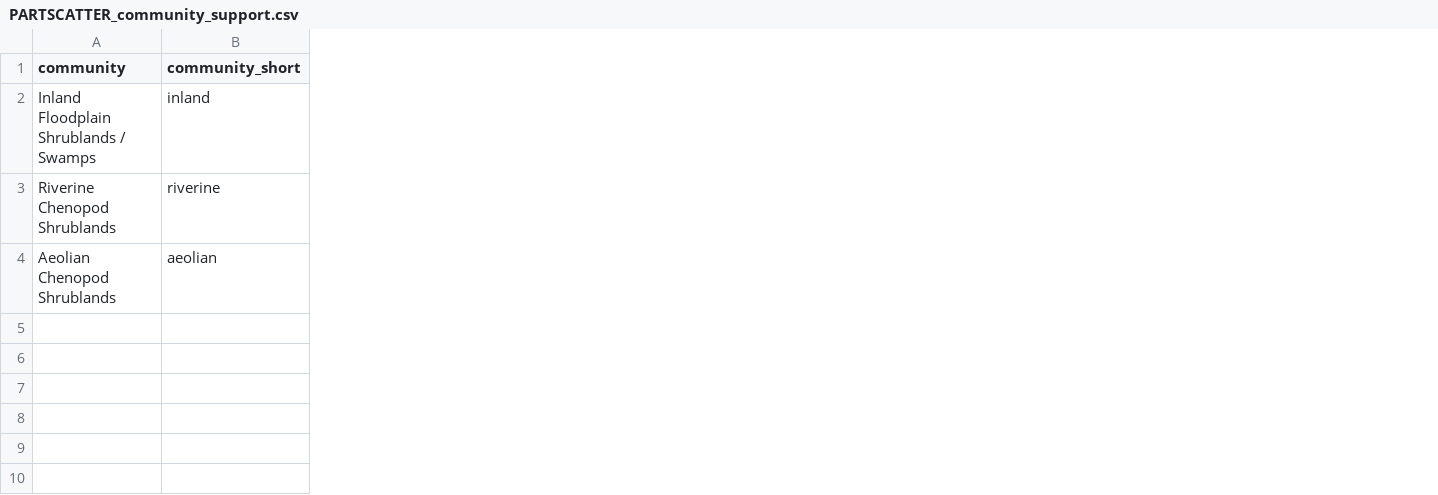
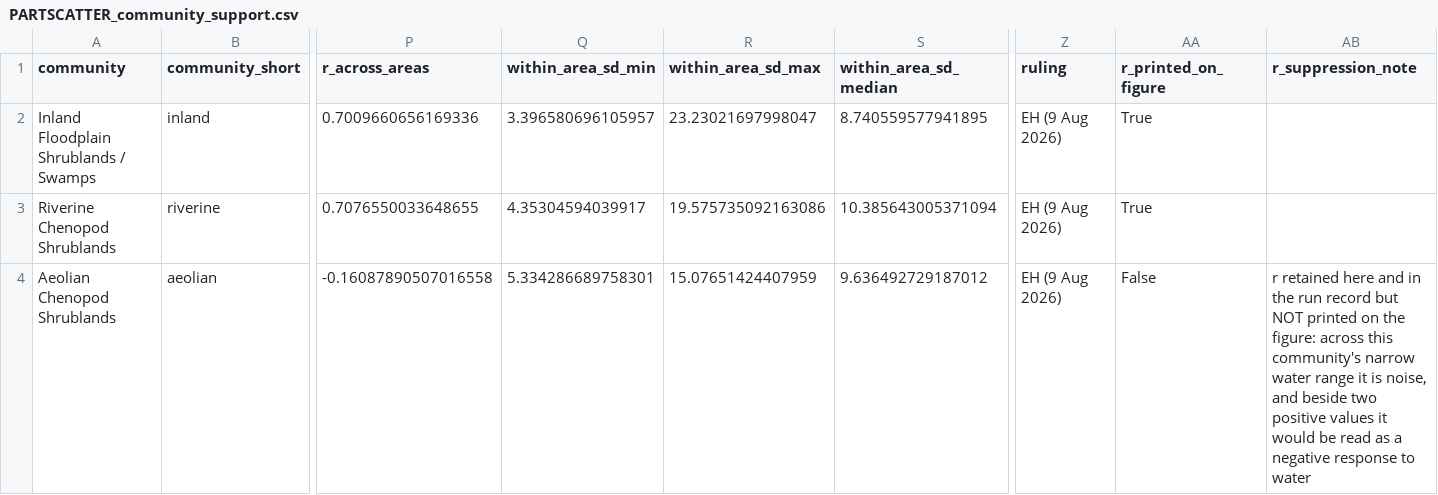
Before and after one commit to hughmburley/Gayini_Time_Series, a CSV file: Output/temporal/PARTSCATTER_community_support.csv, drawn as a sheet; only a part is shown, gaps mark what is left out; the diff names each change by its address in the sheet, - before the commit and + after, or states it on an @@ line.

```diff
--- a/Output/temporal/PARTSCATTER_community_support.csv
+++ b/Output/temporal/PARTSCATTER_community_support.csv
+column P (r_across_areas), rows 2-4: 0.7009660656169336 | 0.7076550033648655 | -0.16087890507016558
+column Q (within_area_sd_min), rows 2-4: 3.396580696105957 | 4.35304594039917 | 5.334286689758301
+column R (within_area_sd_max), rows 2-4: 23.23021697998047 | 19.575735092163086 | 15.07651424407959
+column S (within_area_sd_median), rows 2-4: 8.740559577941895 | 10.385643005371094 | 9.636492729187012
+column Z (ruling), rows 2-4: all EH (9 Aug 2026)
+column AA (r_printed_on_figure), rows 2-4: True | True | False
+column AB (r_suppression_note), row 4: r retained here and in the run record but NOT printed on the figure: across this community's narrow water range it is noise, and beside two positive values it would be read as a negative response to water
```
Also changed, not shown: Output/temporal/PARTSCATTER_scatter_input.csv, 5 other files.
